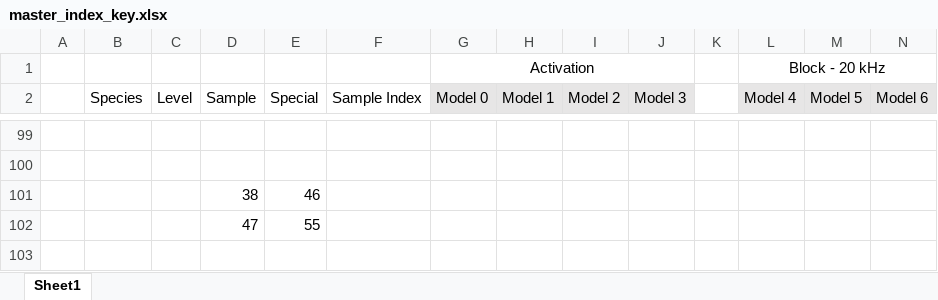
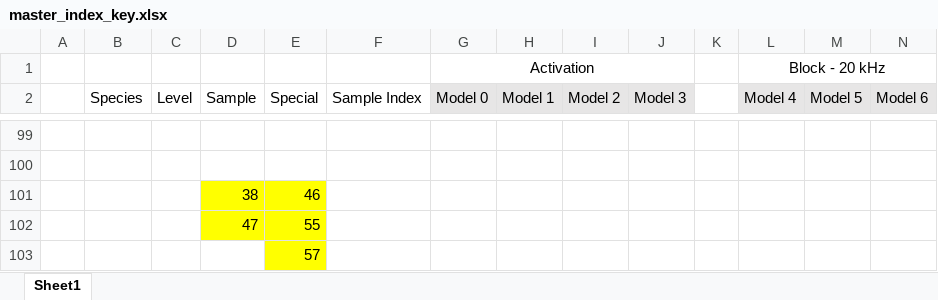
Before and after one commit to wmglab-duke/ascent, an Excel workbook: master_index_key.xlsx, sheet Sheet1, drawn as a sheet; only a part is shown, gaps mark what is left out; values as stored, in another font and other column widths than the file's, no borders; the diff names each change by its address in the sheet, - before the commit and + after, or states it on an @@ line.

```diff
--- a/master_index_key.xlsx (sheet Sheet1)
+++ b/master_index_key.xlsx (sheet Sheet1)
-D101:E102 fill: none
+D101:E102 fill: #FFFF00
+row 103:  |  |  |  | 57
```
Also changed, not shown: 2 other files.
